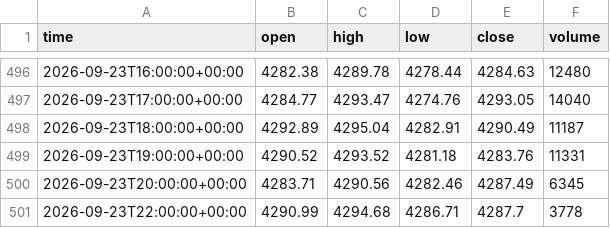
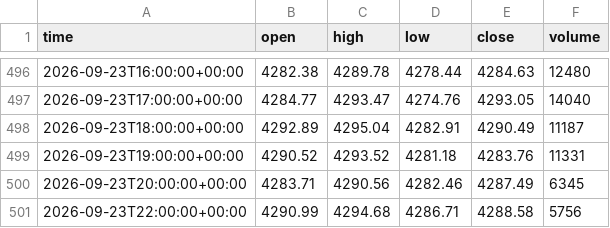
Before and after one commit to basie8/ai-job-hunt-privacy, a CSV file: data/XAUUSD_h1.csv, drawn as a sheet; only a part is shown, gaps mark what is left out.

Commit message:
XAUUSD candles @ 2026-09-23T22:46+00:00

```diff
--- a/data/XAUUSD_h1.csv
+++ b/data/XAUUSD_h1.csv
@@ -500,2 +500,2 @@ time,open,high,low,close,volume
 2026-09-23T20:00:00+00:00,4283.71,4290.56,4282.46,4287.49,6345
-2026-09-23T22:00:00+00:00,4290.99,4294.68,4286.71,4287.7,3778
+2026-09-23T22:00:00+00:00,4290.99,4294.68,4286.71,4288.58,5756
```
Also changed, not shown: data/XAUUSD_h4.csv, data/XAUUSD_m15.csv, 1 other file.
